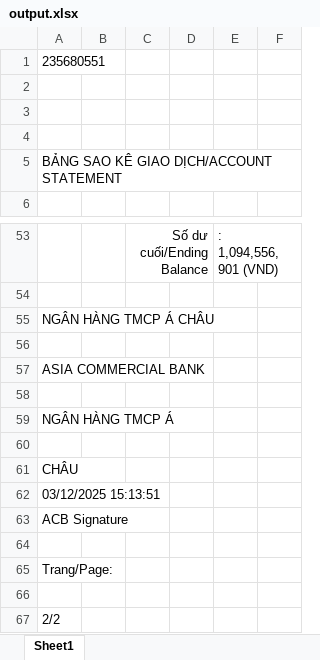
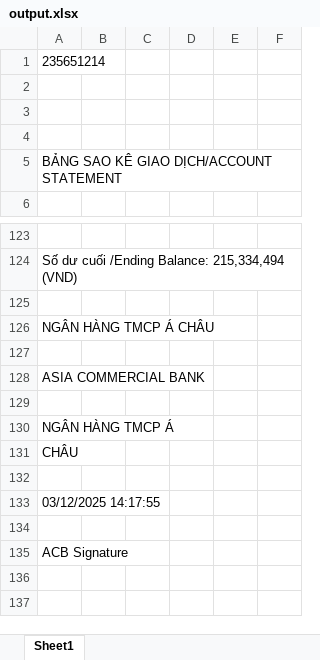
Before and after one commit to n93studioenter/DA3, an Excel workbook: Hoadon/output.xlsx, sheet Sheet1, drawn as a sheet; only a part is shown, gaps mark what is left out; values as stored, in another font and other column widths than the file's, no borders; charts and pictures not drawn; removed rows and columns are numbered as before the commit, all else as after; the diff covers the shown part only; the diff names each change by its address in the sheet, - before the commit and + after, or states it on an @@ line.

```diff
--- a/Hoadon/output.xlsx (sheet Sheet1)
+++ b/Hoadon/output.xlsx (sheet Sheet1)
-A1: 235680551
+A1: 235651214
-row 123:  |  | Số dư cuối/Ending Balance |  | : 1,094,556,901 (VND)
+row 123: (empty)
-C53:D53 merged
-E53:F53 merged
+row 124: Số dư cuối /Ending Balance: 215,334,494 (VND)
+row 131: CHÂU
-A133: CHÂU
+A133: 03/12/2025 14:17:55
-A134: 03/12/2025 15:13:51
+A134: (empty)
-row 64: (empty)
@@ row 65 moved to row 116: Trang/Page: @@
-row 66: (empty)
-row 67: 2/2
```
Also changed, not shown: 96 added rows, 27 removed rows, 1 moved row, 26 edited cells, cell formats and merged cells elsewhere in this sheet, charts or pictures, Hoadon/HDVao/12/3502551856_HDDienTuKhongMa.xlsx, Hoadon/HDVao/12/3502551856_HDDienTuMayTinhTien.xlsx, 12 other files.
